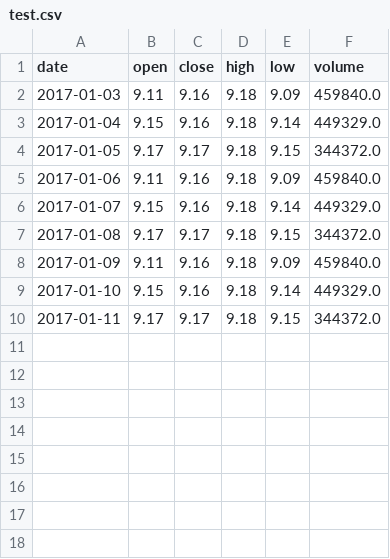
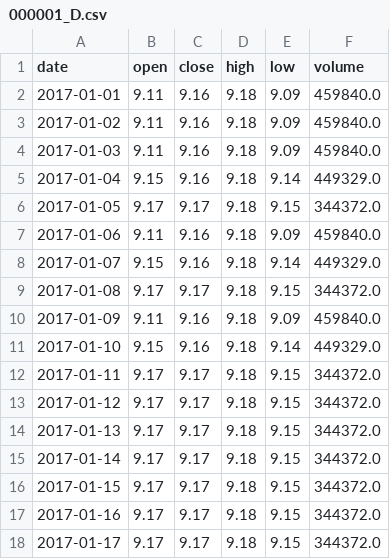
Before and after one commit to Chandlercjy/OnePyPlus, a CSV file: src/000001_D.csv (was src/test.csv), drawn as a sheet; the diff names each change by its address in the sheet, - before the commit and + after, or states it on an @@ line.

```diff
--- a/src/test.csv
+++ b/src/000001_D.csv
+row 2: 2017-01-01 | 9.11 | 9.16 | 9.18 | 9.09 | 459840.0
+row 3: 2017-01-02 | 9.11 | 9.16 | 9.18 | 9.09 | 459840.0
+row 13: 2017-01-12 | 9.17 | 9.17 | 9.18 | 9.15 | 344372.0
+row 14: 2017-01-13 | 9.17 | 9.17 | 9.18 | 9.15 | 344372.0
+row 15: 2017-01-14 | 9.17 | 9.17 | 9.18 | 9.15 | 344372.0
+row 16: 2017-01-15 | 9.17 | 9.17 | 9.18 | 9.15 | 344372.0
+row 17: 2017-01-16 | 9.17 | 9.17 | 9.18 | 9.15 | 344372.0
+row 18: 2017-01-17 | 9.17 | 9.17 | 9.18 | 9.15 | 344372.0
```
Also changed, not shown: 13 other files.
